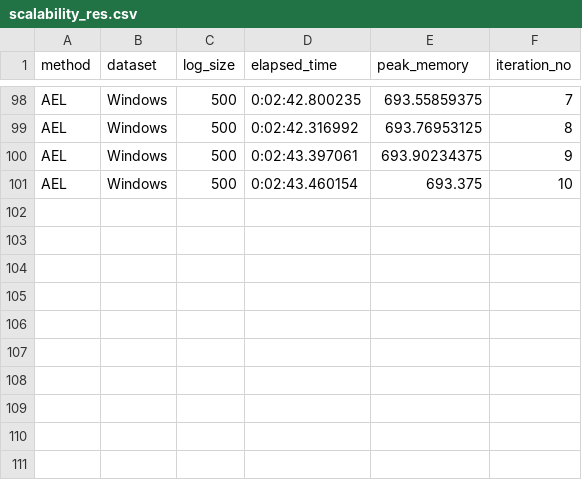
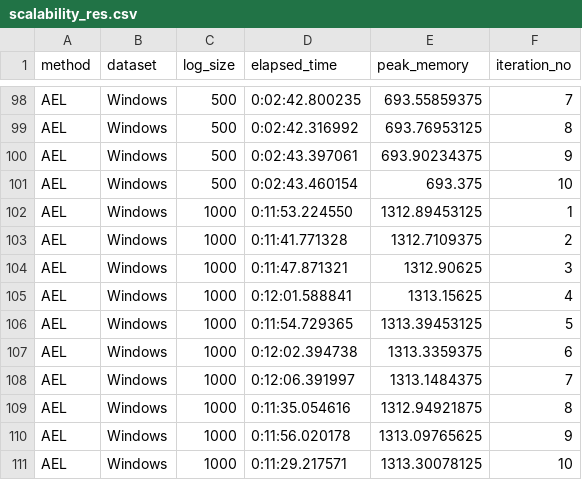
Before and after one commit to spetrescu/literature-survey-log-parsing, a CSV file: results/AEL/Windows/final/scalability_res.csv, drawn as a sheet; only a part is shown, gaps mark what is left out.

```diff
--- a/results/AEL/Windows/final/scalability_res.csv
+++ b/results/AEL/Windows/final/scalability_res.csv
@@ -101 +101,11 @@ AEL,Windows,500,0:02:43.397061,693.90234375,9
 AEL,Windows,500,0:02:43.460154,693.375,10
+AEL,Windows,1000,0:11:53.224550,1312.89453125,1
+AEL,Windows,1000,0:11:41.771328,1312.7109375,2
+AEL,Windows,1000,0:11:47.871321,1312.90625,3
+AEL,Windows,1000,0:12:01.588841,1313.15625,4
+AEL,Windows,1000,0:11:54.729365,1313.39453125,5
+AEL,Windows,1000,0:12:02.394738,1313.3359375,6
+AEL,Windows,1000,0:12:06.391997,1313.1484375,7
+AEL,Windows,1000,0:11:35.054616,1312.94921875,8
+AEL,Windows,1000,0:11:56.020178,1313.09765625,9
+AEL,Windows,1000,0:11:29.217571,1313.30078125,10
```
Also changed, not shown: results/AEL/Thunderbird/final/scalability_res.csv, 7 other files.
